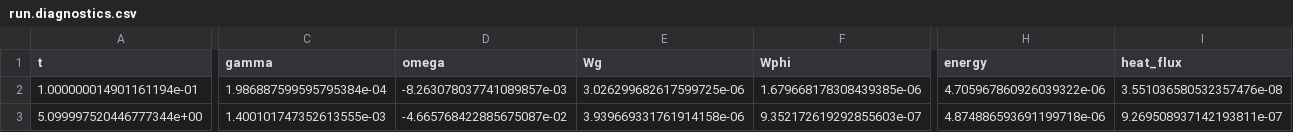
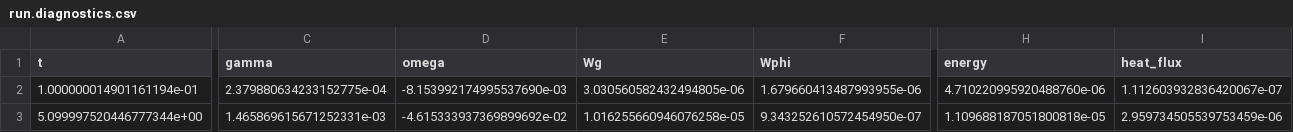
Before and after one commit to uwplasma/NEOPAX, a CSV file: examples/outputs/w7x_trinity3d_stage4_t_ion/runs/rho_003_r0p2625_fd_t_H/run.diagnostics.csv, drawn as a sheet; only a part is shown, gaps mark what is left out; the diff covers the shown part only; the diff names each change by its address in the sheet, - before the commit and + after, or states it on an @@ line.

```diff
--- a/examples/outputs/w7x_trinity3d_stage4_t_ion/runs/rho_003_r0p2625_fd_t_H/run.diagnostics.csv
+++ b/examples/outputs/w7x_trinity3d_stage4_t_ion/runs/rho_003_r0p2625_fd_t_H/run.diagnostics.csv
-C2 (gamma): 1.986887599595795384e-04
+C2 (gamma): 2.379880634233152775e-04
-D2 (omega): -8.263078037741089857e-03
+D2 (omega): -8.153992174995537690e-03
-E2 (Wg): 3.026299682617599725e-06
+E2 (Wg): 3.030560582432494805e-06
-F2 (Wphi): 1.679668178308439385e-06
+F2 (Wphi): 1.679660413487993955e-06
-H2 (energy): 4.705967860926039322e-06
+H2 (energy): 4.710220995920488760e-06
-I2 (heat_flux): 3.551036580532357476e-08
+I2 (heat_flux): 1.112603932836420067e-07
-C3 (gamma): 1.400101747352613555e-03
+C3 (gamma): 1.465869615671252331e-03
-D3 (omega): -4.665768422885675087e-02
+D3 (omega): -4.615333937369899692e-02
-E3 (Wg): 3.939669331761914158e-06
+E3 (Wg): 1.016255660946076258e-05
-F3 (Wphi): 9.352172619292855603e-07
+F3 (Wphi): 9.343252610572454950e-07
-H3 (energy): 4.874886593691199718e-06
+H3 (energy): 1.109688187051800818e-05
-I3 (heat_flux): 9.269508937142193811e-07
+I3 (heat_flux): 2.959734505539753459e-06
```
Also changed, not shown: 6 edited cells elsewhere in this file, examples/outputs/w7x_trinity3d_stage4_t_ion/normalization_audit.csv, examples/outputs/w7x_trinity3d_stage4_t_ion/runs.csv, 15 other files.
